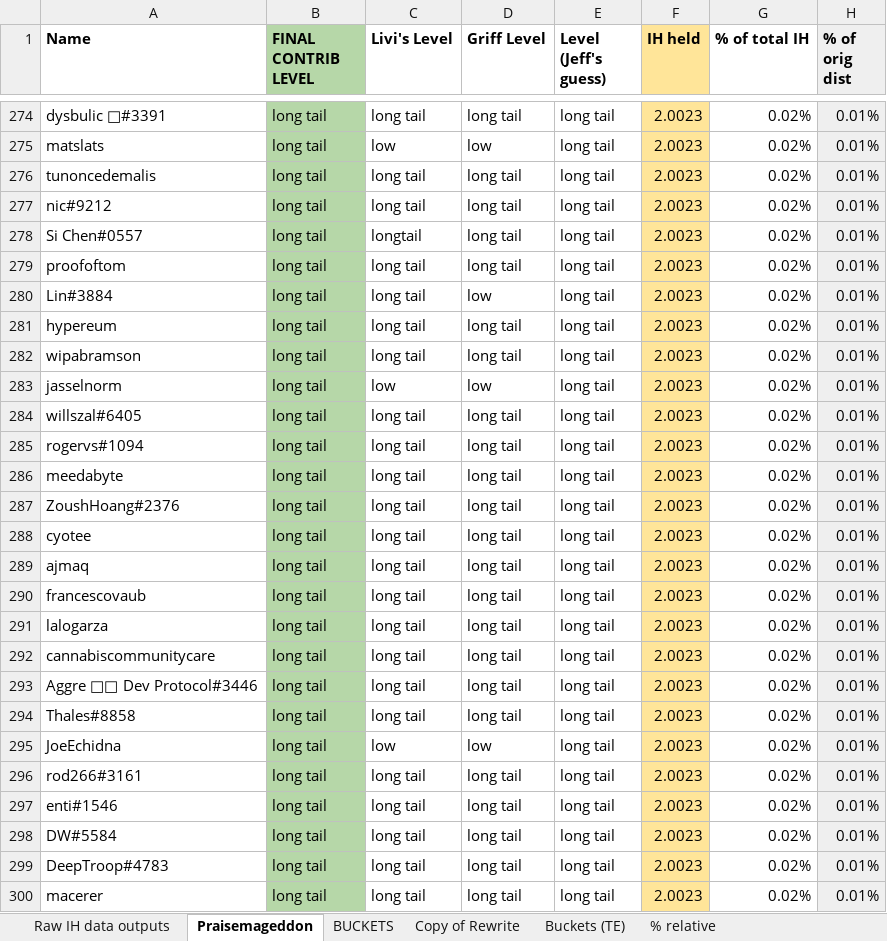
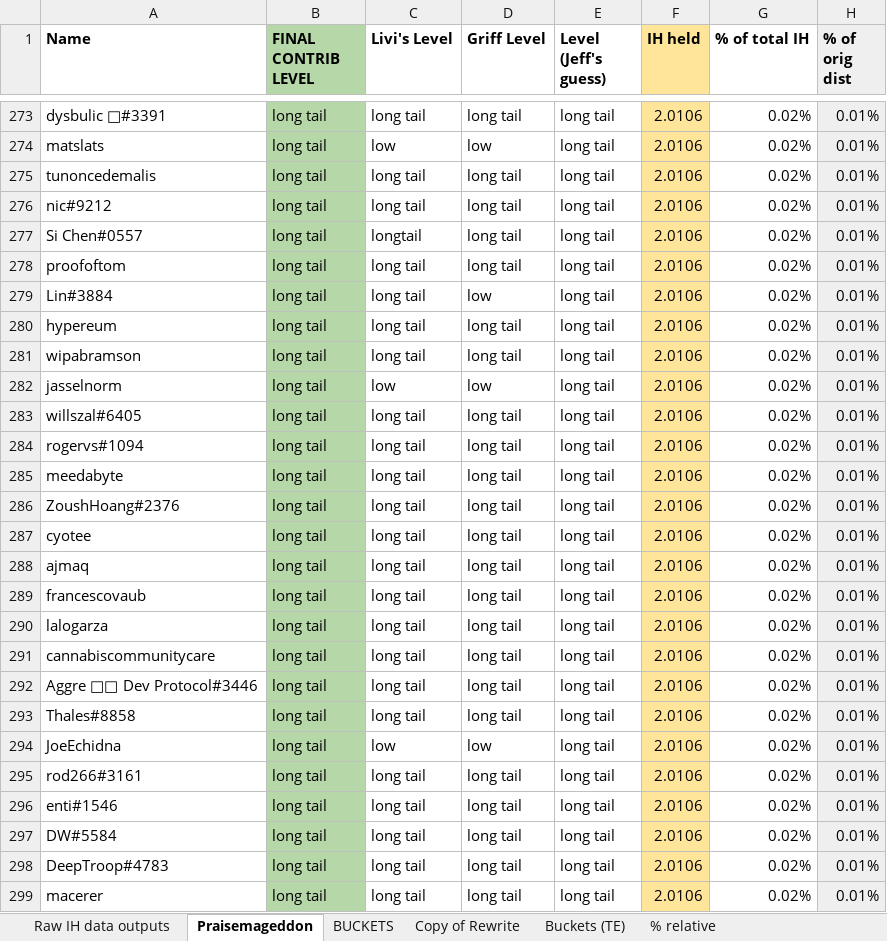
Before and after one commit to CommonsBuild/IH-intervention, an Excel workbook: YGG/data/Impact Hour Distribution analysis.xlsx, sheet Praisemageddon, drawn as a sheet; only a part is shown, gaps mark what is left out; values as stored, in another font and other column widths than the file's, no borders; charts and pictures not drawn; addresses are those after the commit; the diff covers the shown part only; the diff names each change by its address in the sheet, - before the commit and + after, or states it on an @@ line.

```diff
--- a/YGG/data/Impact Hour Distribution analysis.xlsx (sheet Praisemageddon)
+++ b/YGG/data/Impact Hour Distribution analysis.xlsx (sheet Praisemageddon)
-F273:F299 (IH held): 2.0023
+F273:F299 (IH held): 2.0106
```
Also changed, not shown: 1 removed row and 227 edited cells elsewhere in this sheet, formulas that keep their value, charts or pictures, 12 other files.
